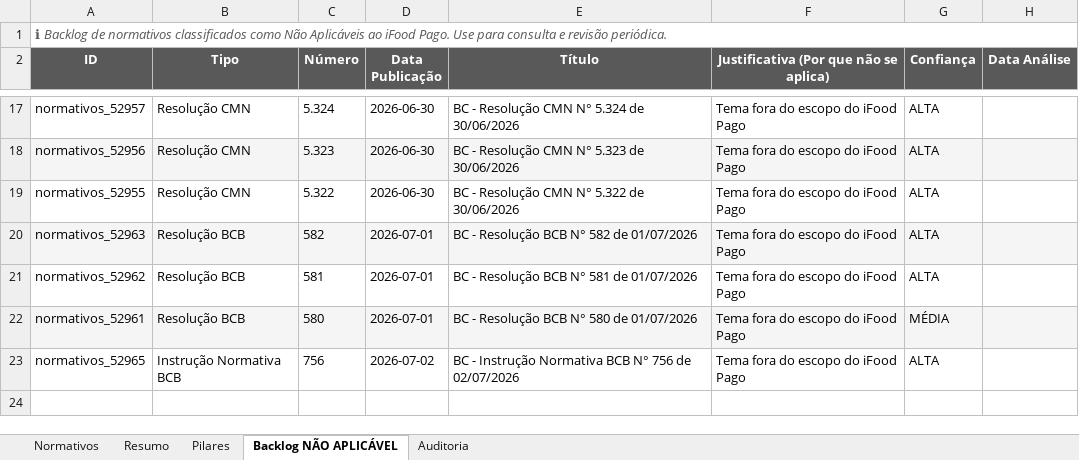
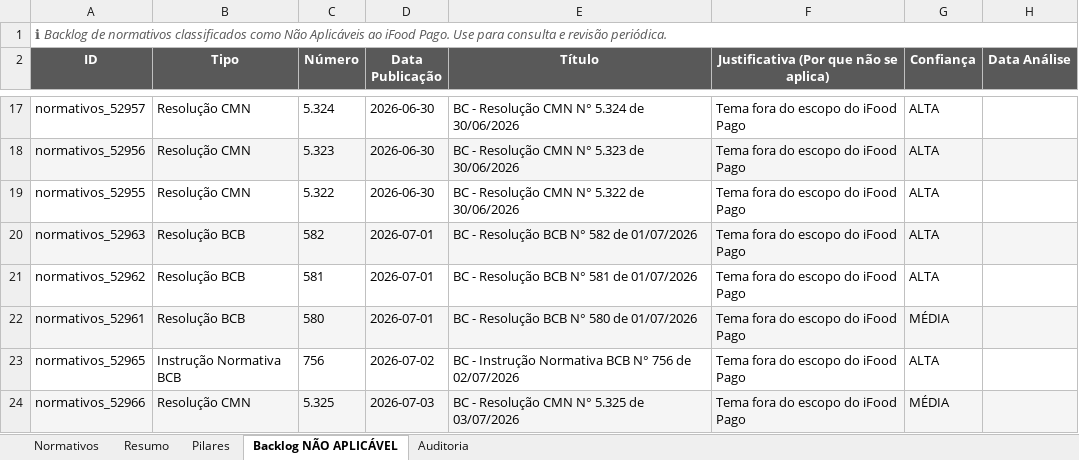
Before and after one commit to giovannabatistutti-ctrl/normativos_md, an Excel workbook: planilha/normativos_radar.xlsx, sheet Backlog NÃO APLICÁVEL, drawn as a sheet; only a part is shown, gaps mark what is left out; values as stored, in another font and other column widths than the file's, no borders; the diff names each change by its address in the sheet, - before the commit and + after, or states it on an @@ line.

Commit message:
chore: atualiza planilha normativos_radar.xlsx

```diff
--- a/planilha/normativos_radar.xlsx (sheet Backlog NÃO APLICÁVEL)
+++ b/planilha/normativos_radar.xlsx (sheet Backlog NÃO APLICÁVEL)
+row 24: normativos_52966 | Resolução CMN | 5.325 | 2026-07-03 | BC - Resolução CMN N° 5.325 de 03/07/2026 | Tema fora do escopo do iFood Pago | MÉDIA
```
Also changed, not shown: sheet Normativos, sheet Auditoria, sheet Pilares, sheet Resumo.
